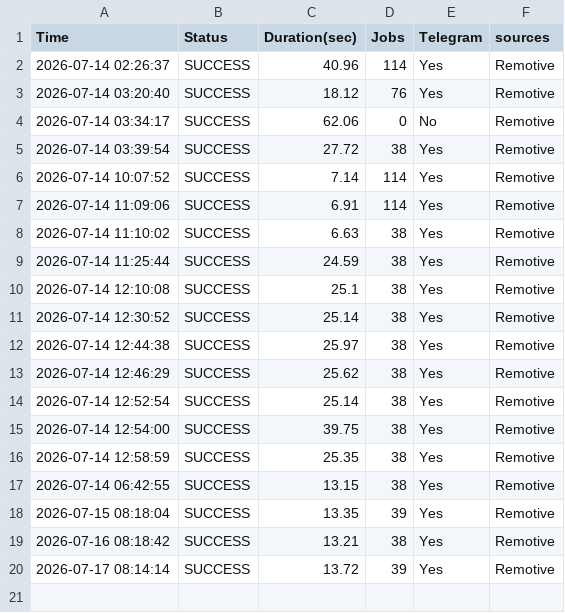
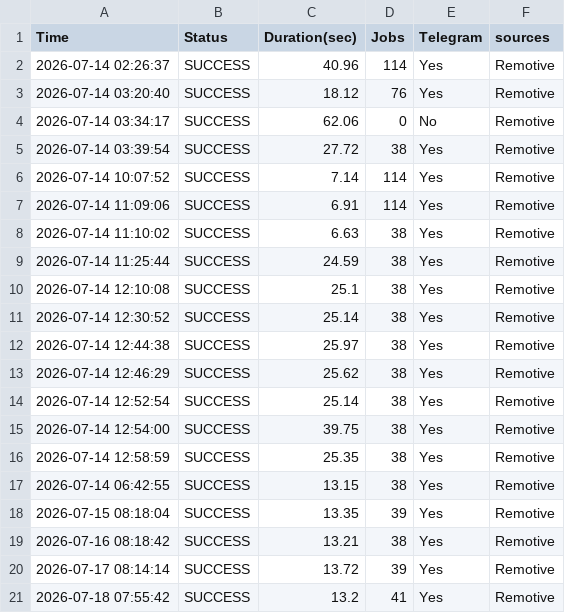
Before and after one commit to hamedmit/JobScraper, a CSV file: output/reports/run_history.csv, drawn as a sheet; the diff names each change by its address in the sheet, - before the commit and + after, or states it on an @@ line.

```diff
--- a/output/reports/run_history.csv
+++ b/output/reports/run_history.csv
+row 21: 2026-07-18 07:55:42 | SUCCESS | 13.2 | 41 | Yes | Remotive
```
Also changed, not shown: 1 other file.
